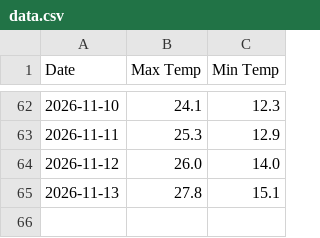
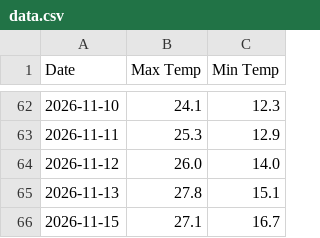
Before and after one commit to malak50ahmed-byte/weather-explorer, a CSV file: data.csv, drawn as a sheet; only a part is shown, gaps mark what is left out.

```diff
--- a/data.csv
+++ b/data.csv
@@ -65 +65,2 @@ Date,Max Temp,Min Temp
 2026-11-13,27.8,15.1
+2026-11-15,27.1,16.7
```
